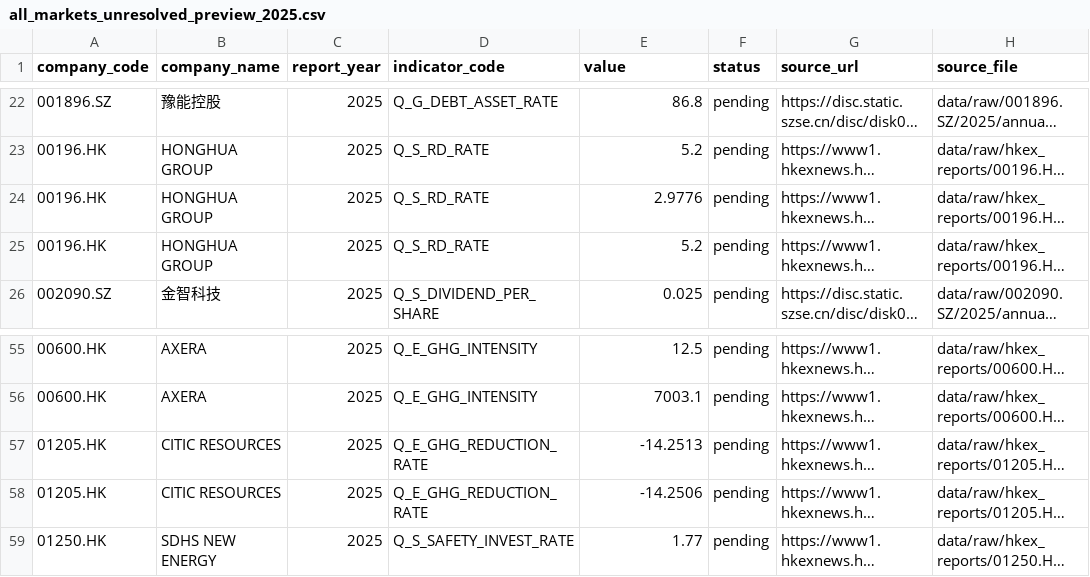
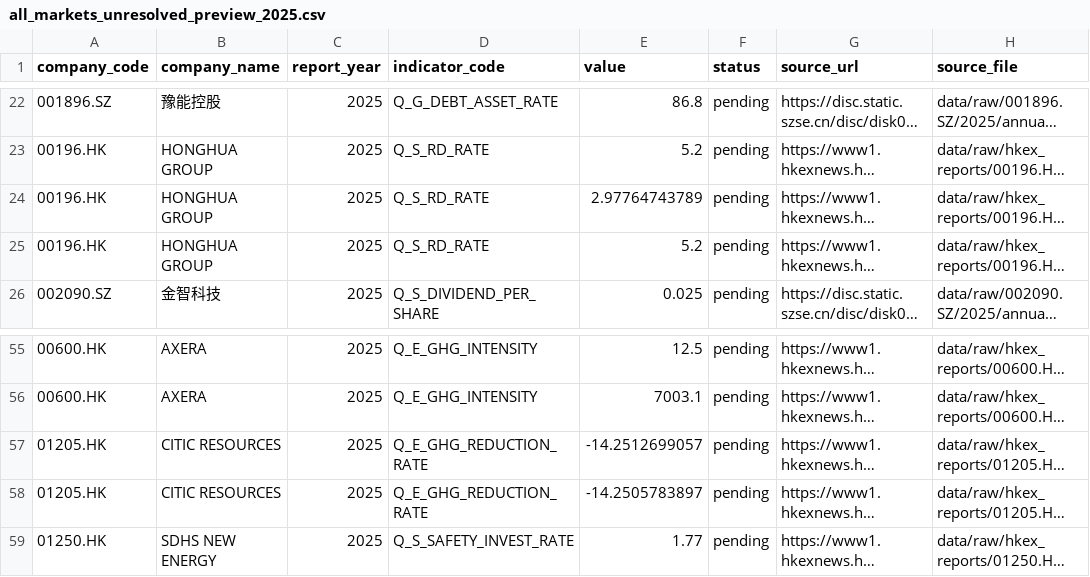
Before and after one commit to botonwa83-byte/AegisESG, a CSV file: output/audit/all_markets_unresolved_preview_2025.csv, drawn as a sheet; only a part is shown, gaps mark what is left out; long unchanged cells end in …; the diff names each change by its address in the sheet, - before the commit and + after, or states it on an @@ line.

```diff
--- a/output/audit/all_markets_unresolved_preview_2025.csv
+++ b/output/audit/all_markets_unresolved_preview_2025.csv
-E24 (value): 2.9776
+E24 (value): 2.97764743789
-E57 (value): -14.2513
+E57 (value): -14.2512699057
-E58 (value): -14.2506
+E58 (value): -14.2505783897
```
Also changed, not shown: data/review/all_markets_manual_review_candidates_2025.csv, data/review/all_markets_manual_review_template_2025.csv, 18 other files.
